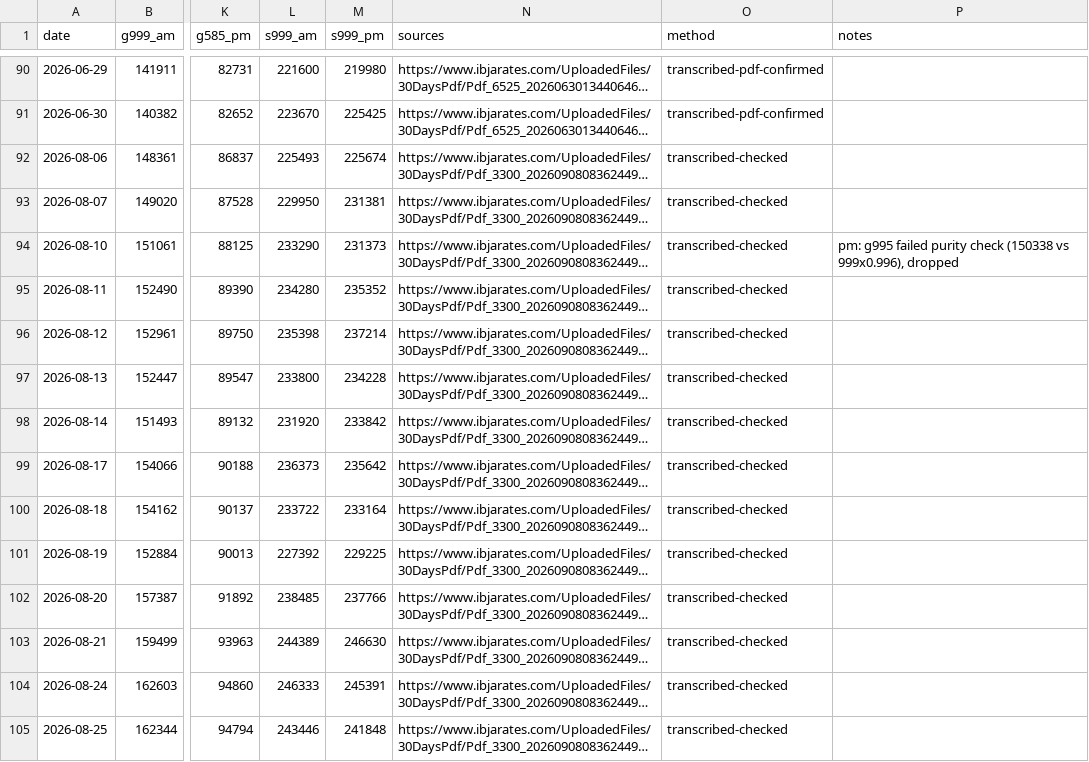
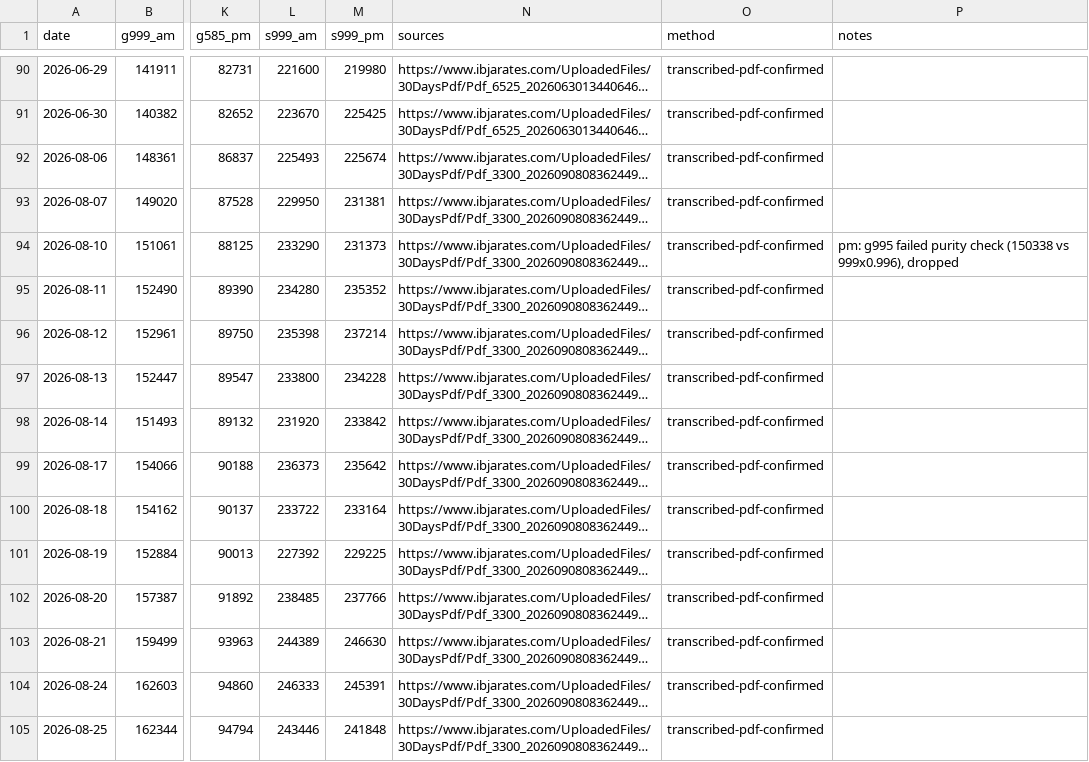
Before and after one commit to Md-Farmanul-Haque/indian_bullion_forecast, a CSV file: data/ibja_daily.csv, drawn as a sheet; only a part is shown, gaps mark what is left out; long unchanged cells end in …; the diff covers the shown part only; the diff names each change by its address in the sheet, - before the commit and + after, or states it on an @@ line.

```diff
--- a/data/ibja_daily.csv
+++ b/data/ibja_daily.csv
-O92:O105 (method): transcribed-checked
+O92:O105 (method): transcribed-pdf-confirmed
```
Also changed, not shown: 32 edited cells elsewhere in this file, data/ibja_sources.csv, 4 other files.
